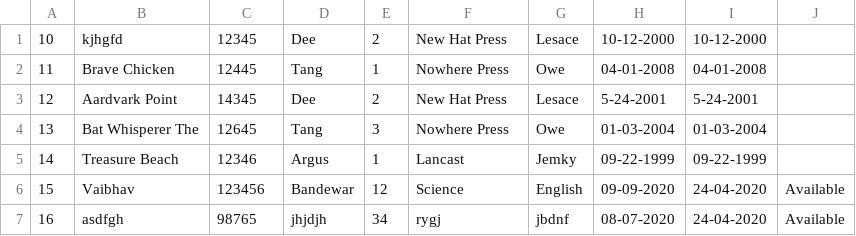
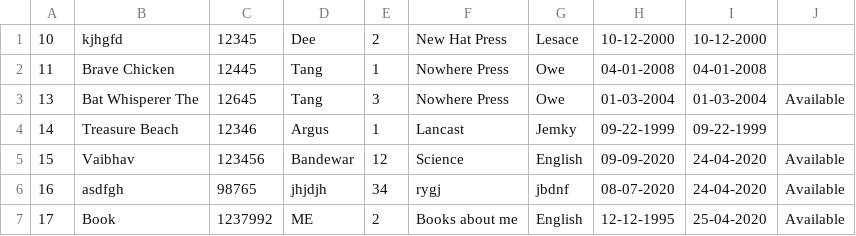
Before and after one commit to Mitali92/SYSC5709W-Project, a CSV file: src/data/bookdetails.csv, drawn as a sheet.

```diff
--- a/src/data/bookdetails.csv
+++ b/src/data/bookdetails.csv
@@ -2,4 +2,3 @@
 "11","Brave Chicken","12445","Tang","1","Nowhere Press","Owe","04-01-2008","04-01-2008",""
-"12","Aardvark Point","14345","Dee","2","New Hat Press","Lesace","5-24-2001","5-24-2001",""
-"13","Bat Whisperer The","12645","Tang","3","Nowhere Press","Owe","01-03-2004","01-03-2004",""
+"13","Bat Whisperer The","12645","Tang","3","Nowhere Press","Owe","01-03-2004","01-03-2004","Available"
 "14","Treasure Beach","12346","Argus","1","Lancast","Jemky","09-22-1999","09-22-1999",""
@@ -7 +6,2 @@
 "16","asdfgh","98765","jhjdjh","34","rygj","jbdnf","08-07-2020","24-04-2020","Available"
+"17","Book","1237992","ME","2","Books about me","English","12-12-1995","25-04-2020","Available"
```
Also changed, not shown: src/data/users.csv, 5 other files.
